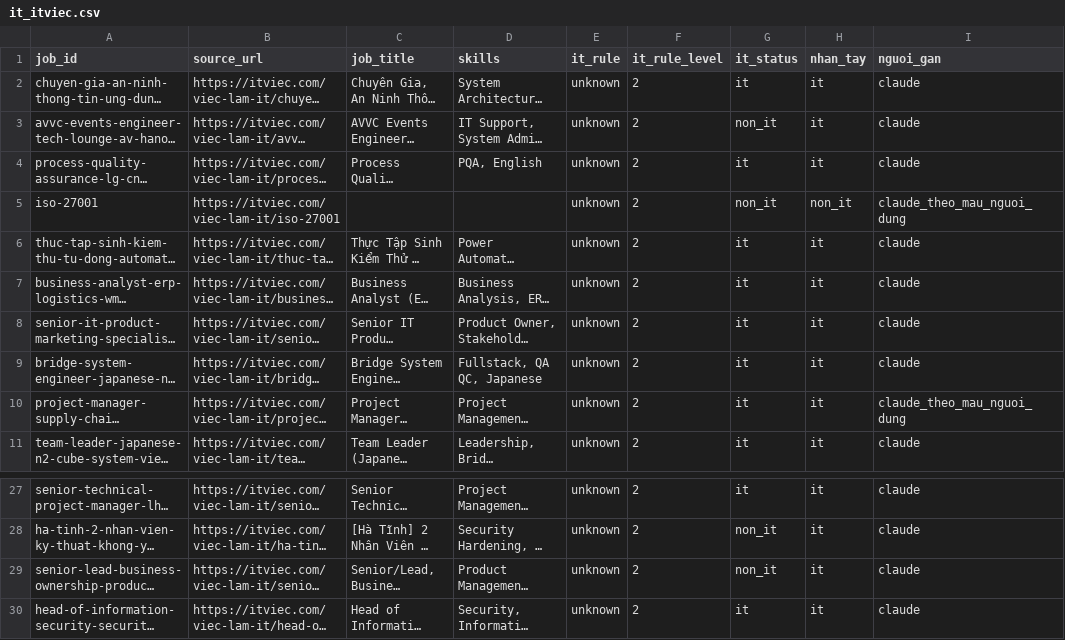
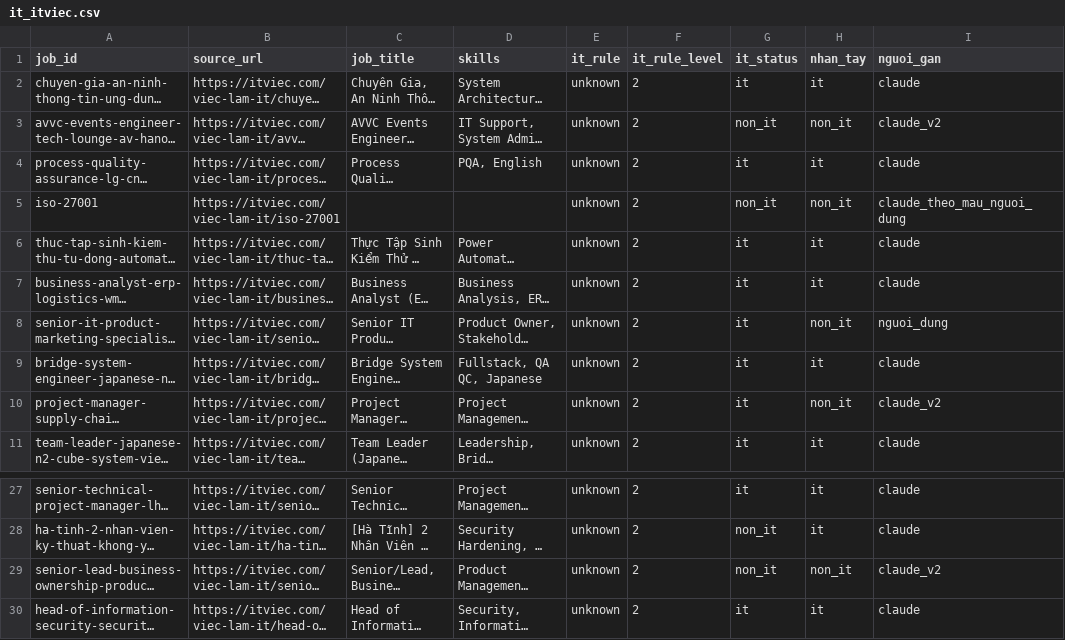
Before and after one commit to Archduker/VN-IT-Job-Mining, a CSV file: data/preprocessing/gold/it_review/it_itviec.csv, drawn as a sheet; only a part is shown, gaps mark what is left out; long unchanged cells end in …; the diff names each change by its address in the sheet, - before the commit and + after, or states it on an @@ line.

```diff
--- a/data/preprocessing/gold/it_review/it_itviec.csv
+++ b/data/preprocessing/gold/it_review/it_itviec.csv
-H3 (nhan_tay): it
+H3 (nhan_tay): non_it
-I3 (nguoi_gan): claude
+I3 (nguoi_gan): claude_v2
-H8 (nhan_tay): it
+H8 (nhan_tay): non_it
-I8 (nguoi_gan): claude
+I8 (nguoi_gan): nguoi_dung
-H10 (nhan_tay): it
+H10 (nhan_tay): non_it
-I10 (nguoi_gan): claude_theo_mau_nguoi_dung
+I10 (nguoi_gan): claude_v2
-H29 (nhan_tay): it
+H29 (nhan_tay): non_it
-I29 (nguoi_gan): claude
+I29 (nguoi_gan): claude_v2
```
Also changed, not shown: data/preprocessing/gold/it_review/it_careerviet.csv, data/preprocessing/gold/it_review/it_glints.csv, 6 other files.
